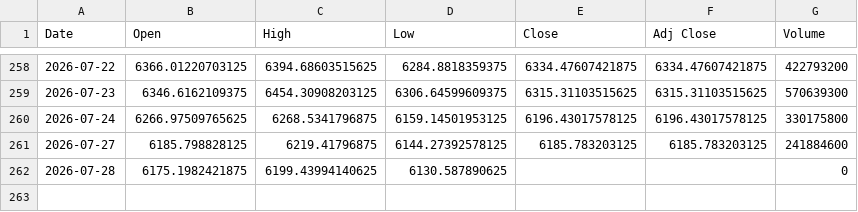
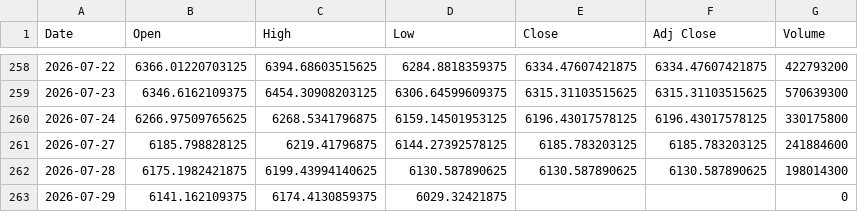
Before and after one commit to SeedFlora/idx-daily-data, a CSV file: data/JKSE.csv, drawn as a sheet; only a part is shown, gaps mark what is left out.

Commit message:
data(IDX): 2026-07-29

```diff
--- a/data/JKSE.csv
+++ b/data/JKSE.csv
@@ -261,2 +261,3 @@ Date,Open,High,Low,Close,Adj Close,Volume
 2026-07-27,6185.798828125,6219.41796875,6144.27392578125,6185.783203125,6185.783203125,241884600
-2026-07-28,6175.1982421875,6199.43994140625,6130.587890625,,,0
+2026-07-28,6175.1982421875,6199.43994140625,6130.587890625,6130.587890625,6130.587890625,198014300
+2026-07-29,6141.162109375,6174.4130859375,6029.32421875,,,0
```
Also changed, not shown: data/ASII.JK.csv, data/BBCA.JK.csv, 3 other files.
